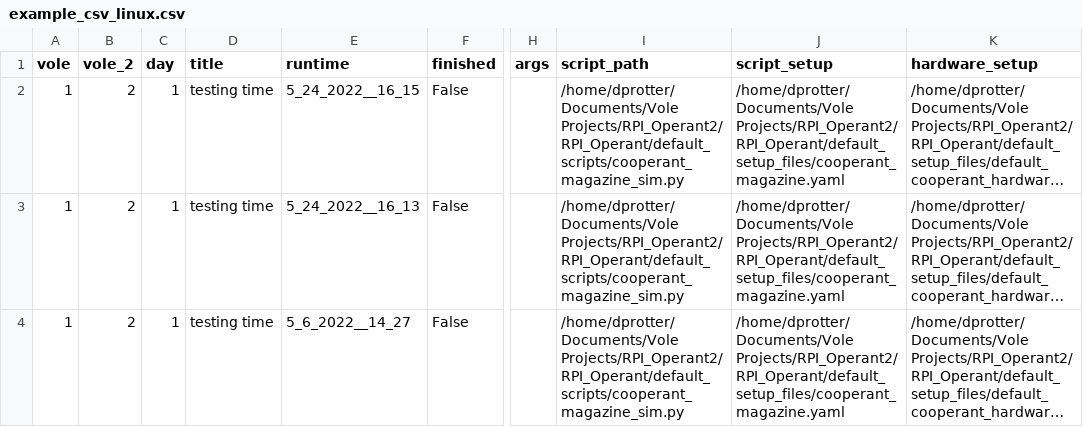
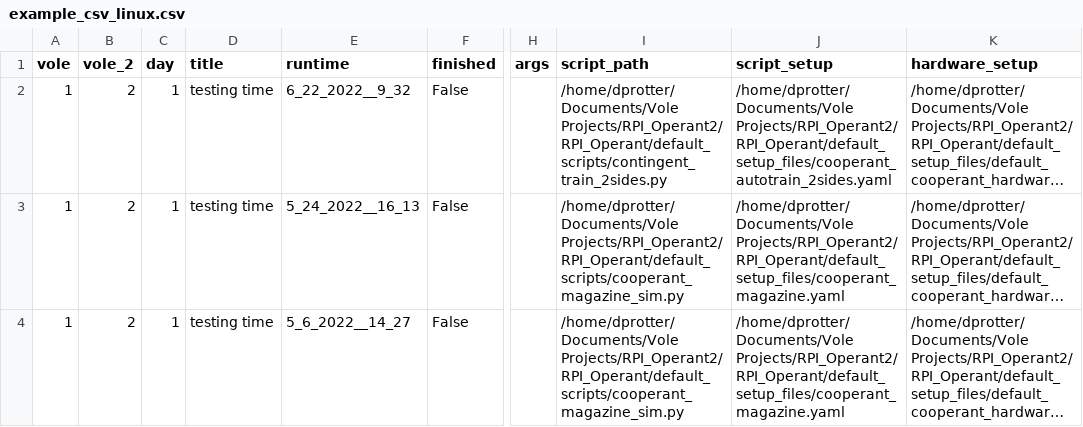
Before and after one commit to dprotter/RPI_Operant2, a CSV file: RPI_Operant/example_csv_linux.csv, drawn as a sheet; only a part is shown, gaps mark what is left out; long unchanged cells end in …; the diff names each change by its address in the sheet, - before the commit and + after, or states it on an @@ line.

```diff
--- a/RPI_Operant/example_csv_linux.csv
+++ b/RPI_Operant/example_csv_linux.csv
-E2 (runtime): 5_24_2022__16_15
+E2 (runtime): 6_22_2022__9_32
-I2 (script_path): /home/dprotter/Documents/Vole Projects/RPI_Operant2/RPI_Operant/default_scripts/cooperant_magazine_sim.py
+I2 (script_path): /home/dprotter/Documents/Vole Projects/RPI_Operant2/RPI_Operant/default_scripts/contingent_train_2sides.py
-J2 (script_setup): /home/dprotter/Documents/Vole Projects/RPI_Operant2/RPI_Operant/default_setup_files/cooperant_magazine.yaml
+J2 (script_setup): /home/dprotter/Documents/Vole Projects/RPI_Operant2/RPI_Operant/default_setup_files/cooperant_autotrain_2sides.yaml
```
Also changed, not shown: 1 other file.
